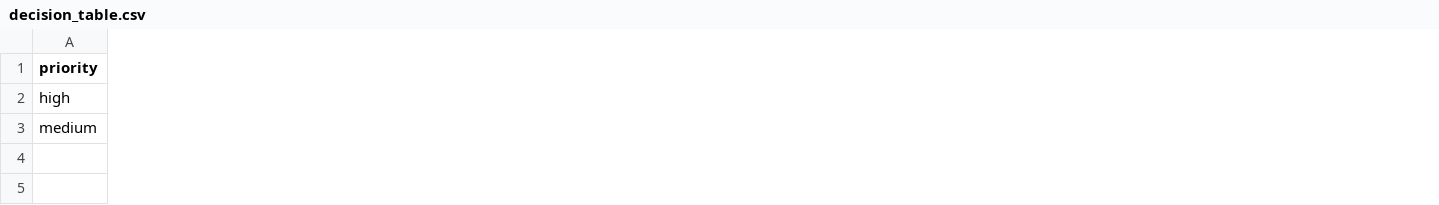
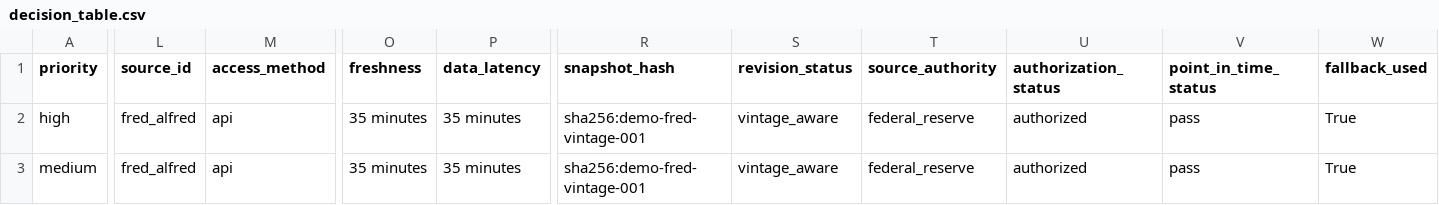
Before and after one commit to ceyyy427/financial-research-optimizer, a CSV file: examples/decision_table.csv, drawn as a sheet; only a part is shown, gaps mark what is left out; the diff names each change by its address in the sheet, - before the commit and + after, or states it on an @@ line.

Commit message:
feat: add capability-aware financial source adapters

```diff
--- a/examples/decision_table.csv
+++ b/examples/decision_table.csv
+column L (source_id), rows 2-3: fred_alfred | fred_alfred
+column M (access_method), rows 2-3: api | api
+column O (freshness), rows 2-3: 35 minutes | 35 minutes
+column P (data_latency), rows 2-3: 35 minutes | 35 minutes
+column R (snapshot_hash), rows 2-3: sha256:demo-fred-vintage-001 | sha256:demo-fred-vintage-001
+column S (revision_status), rows 2-3: vintage_aware | vintage_aware
+column T (source_authority), rows 2-3: federal_reserve | federal_reserve
+column U (authorization_status), rows 2-3: authorized | authorized
+column V (point_in_time_status), rows 2-3: pass | pass
+column W (fallback_used), rows 2-3: True | True
```
Also changed, not shown: 49 other files.
